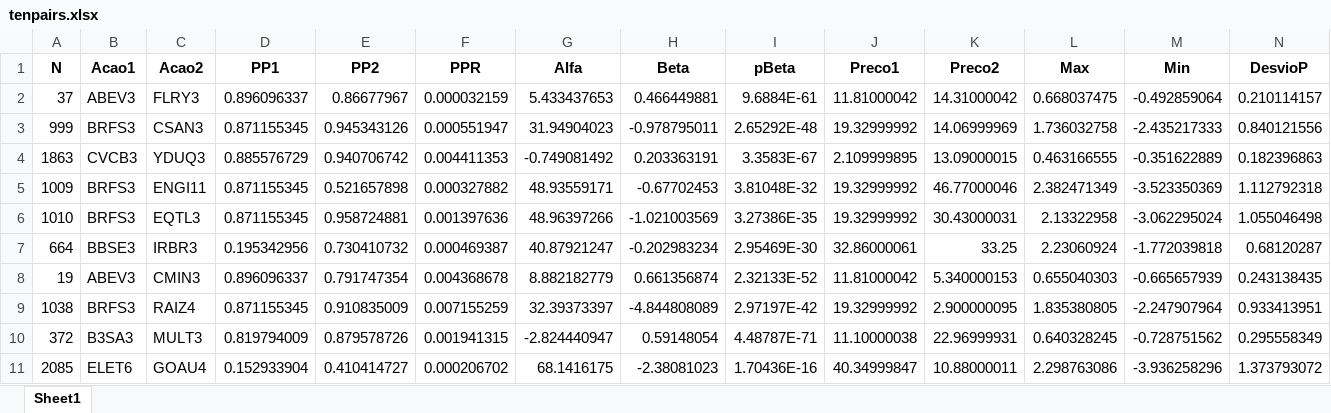
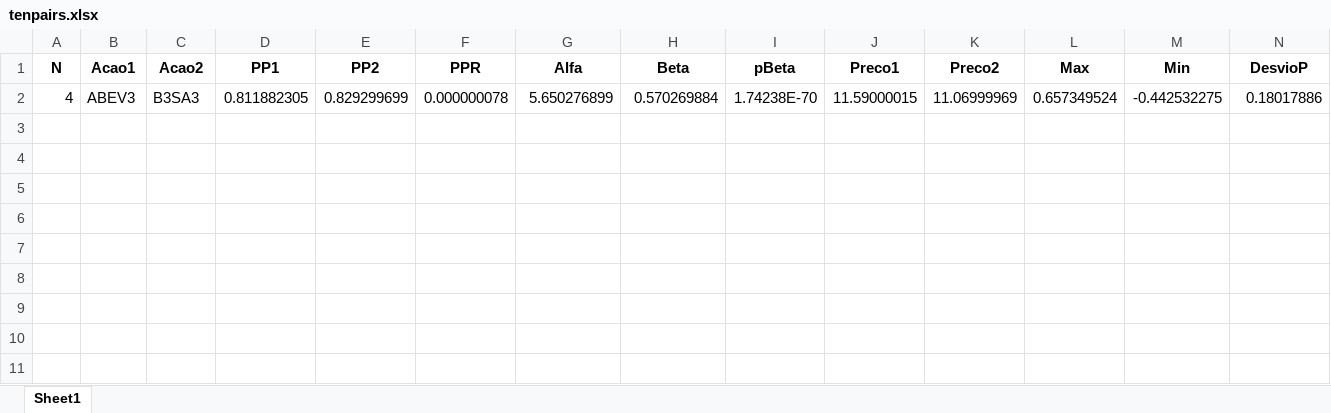
Before and after one commit to harpaquant/harpapro, an Excel workbook: tenpairs.xlsx, sheet Sheet1, drawn as a sheet; only a part is shown; values as stored, in another font and other column widths than the file's, no borders; removed rows and columns are numbered as before the commit, all else as after; rows hold the shown columns only; the diff names each change by its address in the sheet, - before the commit and + after, or states it on an @@ line.

```diff
--- a/tenpairs.xlsx (sheet Sheet1)
+++ b/tenpairs.xlsx (sheet Sheet1)
-row 2: 37 | ABEV3 | FLRY3 | 0.896096337 | 0.86677967 | 0.000032159 | 5.433437653 | 0.466449881 | 9.6884E-61 | 11.81000042 | 14.31000042 | 0.668037475 | -0.492859064 | 0.210114157
-row 3: 999 | BRFS3 | CSAN3 | 0.871155345 | 0.945343126 | 0.000551947 | 31.94904023 | -0.978795011 | 2.65292E-48 | 19.32999992 | 14.06999969 | 1.736032758 | -2.435217333 | 0.840121556
-row 4: 1863 | CVCB3 | YDUQ3 | 0.885576729 | 0.940706742 | 0.004411353 | -0.749081492 | 0.203363191 | 3.3583E-67 | 2.109999895 | 13.09000015 | 0.463166555 | -0.351622889 | 0.182396863
-row 5: 1009 | BRFS3 | ENGI11 | 0.871155345 | 0.521657898 | 0.000327882 | 48.93559171 | -0.67702453 | 3.81048E-32 | 19.32999992 | 46.77000046 | 2.382471349 | -3.523350369 | 1.112792318
-row 6: 1010 | BRFS3 | EQTL3 | 0.871155345 | 0.958724881 | 0.001397636 | 48.96397266 | -1.021003569 | 3.27386E-35 | 19.32999992 | 30.43000031 | 2.13322958 | -3.062295024 | 1.055046498
-row 7: 664 | BBSE3 | IRBR3 | 0.195342956 | 0.730410732 | 0.000469387 | 40.87921247 | -0.202983234 | 2.95469E-30 | 32.86000061 | 33.25 | 2.23060924 | -1.772039818 | 0.68120287
-row 8: 19 | ABEV3 | CMIN3 | 0.896096337 | 0.791747354 | 0.004368678 | 8.882182779 | 0.661356874 | 2.32133E-52 | 11.81000042 | 5.340000153 | 0.655040303 | -0.665657939 | 0.243138435
-row 9: 1038 | BRFS3 | RAIZ4 | 0.871155345 | 0.910835009 | 0.007155259 | 32.39373397 | -4.844808089 | 2.97197E-42 | 19.32999992 | 2.900000095 | 1.835380805 | -2.247907964 | 0.933413951
-row 10: 372 | B3SA3 | MULT3 | 0.819794009 | 0.879578726 | 0.001941315 | -2.824440947 | 0.59148054 | 4.48787E-71 | 11.10000038 | 22.96999931 | 0.640328245 | -0.728751562 | 0.295558349
-row 11: 2085 | ELET6 | GOAU4 | 0.152933904 | 0.410414727 | 0.000206702 | 68.1416175 | -2.38081023 | 1.70436E-16 | 40.34999847 | 10.88000011 | 2.298763086 | -3.936258296 | 1.373793072
+row 2: 4 | ABEV3 | B3SA3 | 0.811882305 | 0.829299699 | 0.000000078 | 5.650276899 | 0.570269884 | 1.74238E-70 | 11.59000015 | 11.06999969 | 0.657349524 | -0.442532275 | 0.18017886
```
Also changed, not shown: pcrabev.xlsx, pcrbbdc.xlsx, 4 other files.
